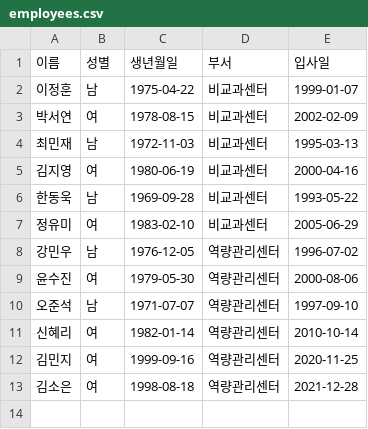
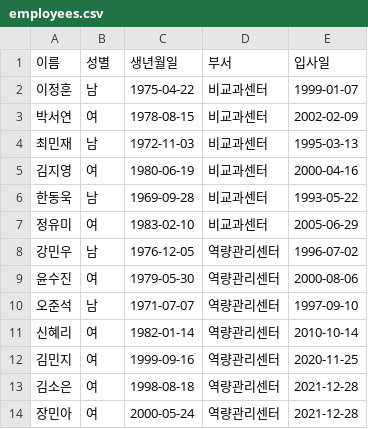
Before and after one commit to rmrisco28/stepUp_prj5, a CSV file: backend/src/main/resources/employees.csv, drawn as a sheet.

Commit message:
추가하면 순번 잘 증가함

```diff
--- a/backend/src/main/resources/employees.csv
+++ b/backend/src/main/resources/employees.csv
@@ -13 +13,2 @@
 김소은,여,1998-08-18,역량관리센터,2021-12-28
+장민아,여,2000-05-24,역량관리센터,2021-12-28
```
